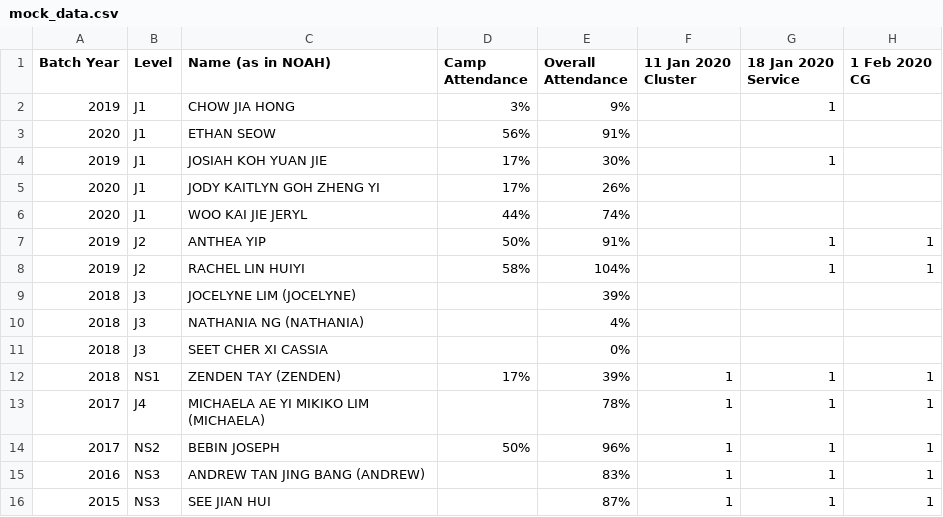
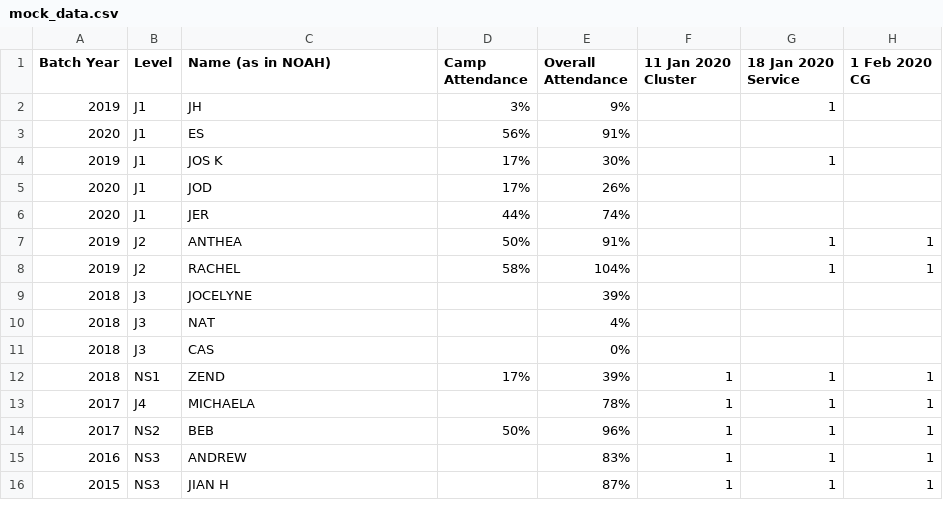
Before and after one commit to loocurse/south_attendance_bot, a CSV file: mock_data.csv, drawn as a sheet; only a part is shown; the diff names each change by its address in the sheet, - before the commit and + after, or states it on an @@ line.

Commit message:
removed names from mock data

```diff
--- a/mock_data.csv
+++ b/mock_data.csv
-C2 (Name (as in NOAH)): CHOW JIA HONG
+C2 (Name (as in NOAH)): JH
-C3 (Name (as in NOAH)): ETHAN SEOW
+C3 (Name (as in NOAH)): ES
-C4 (Name (as in NOAH)): JOSIAH KOH YUAN JIE
+C4 (Name (as in NOAH)): JOS K
-C5 (Name (as in NOAH)): JODY KAITLYN GOH ZHENG YI
+C5 (Name (as in NOAH)): JOD
-C6 (Name (as in NOAH)): WOO KAI JIE JERYL
+C6 (Name (as in NOAH)): JER
-C7 (Name (as in NOAH)): ANTHEA YIP
+C7 (Name (as in NOAH)): ANTHEA
-C8 (Name (as in NOAH)): RACHEL LIN HUIYI
+C8 (Name (as in NOAH)): RACHEL
-C9 (Name (as in NOAH)): JOCELYNE LIM (JOCELYNE)
+C9 (Name (as in NOAH)): JOCELYNE
-C10 (Name (as in NOAH)): NATHANIA NG (NATHANIA)
+C10 (Name (as in NOAH)): NAT
-C11 (Name (as in NOAH)): SEET CHER XI CASSIA
+C11 (Name (as in NOAH)): CAS
-C12 (Name (as in NOAH)): ZENDEN TAY (ZENDEN)
+C12 (Name (as in NOAH)): ZEND
-C13 (Name (as in NOAH)): MICHAELA AE YI MIKIKO LIM (MICHAELA)
+C13 (Name (as in NOAH)): MICHAELA
-C14 (Name (as in NOAH)): BEBIN JOSEPH
+C14 (Name (as in NOAH)): BEB
-C15 (Name (as in NOAH)): ANDREW TAN JING BANG (ANDREW)
+C15 (Name (as in NOAH)): ANDREW
-C16 (Name (as in NOAH)): SEE JIAN HUI
+C16 (Name (as in NOAH)): JIAN H
```
